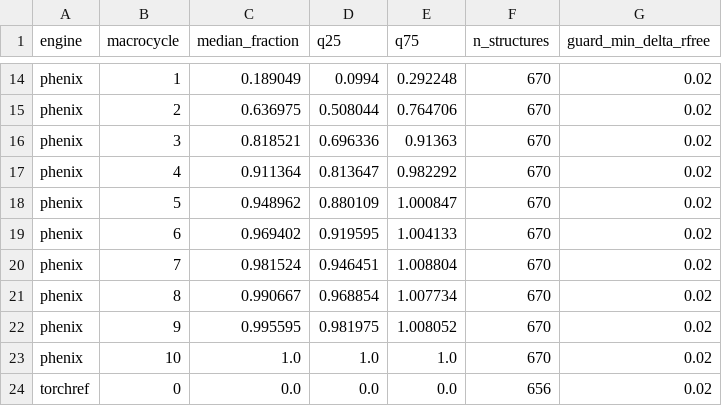
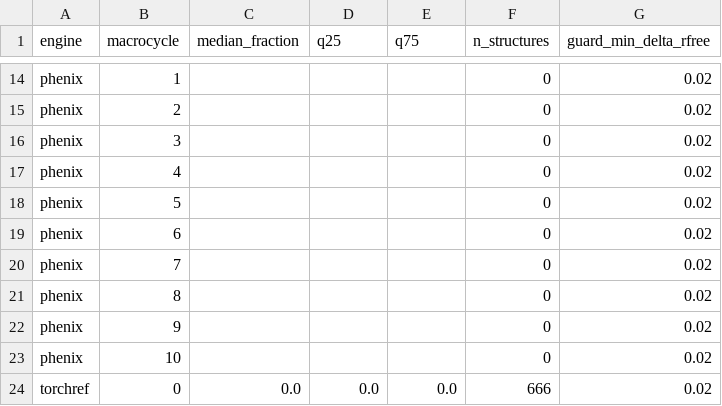
Before and after one commit to HatPdotS/TorchRef-paper, a CSV file: source_data/figure2_panelD_convergence.csv, drawn as a sheet; only a part is shown, gaps mark what is left out; the diff covers the shown part only; the diff names each change by its address in the sheet, - before the commit and + after, or states it on an @@ line.

```diff
--- a/source_data/figure2_panelD_convergence.csv
+++ b/source_data/figure2_panelD_convergence.csv
-C14 (median_fraction): 0.189049
+C14 (median_fraction): (empty)
-D14 (q25): 0.0994
+D14 (q25): (empty)
-E14 (q75): 0.292248
+E14 (q75): (empty)
-F14:F23 (n_structures): 670
+F14:F23 (n_structures): 0
-C15 (median_fraction): 0.636975
+C15 (median_fraction): (empty)
-D15 (q25): 0.508044
+D15 (q25): (empty)
-E15 (q75): 0.764706
+E15 (q75): (empty)
-C16 (median_fraction): 0.818521
+C16 (median_fraction): (empty)
-D16 (q25): 0.696336
+D16 (q25): (empty)
-E16 (q75): 0.91363
+E16 (q75): (empty)
-C17 (median_fraction): 0.911364
+C17 (median_fraction): (empty)
-D17 (q25): 0.813647
+D17 (q25): (empty)
-E17 (q75): 0.982292
+E17 (q75): (empty)
-C18 (median_fraction): 0.948962
+C18 (median_fraction): (empty)
-D18 (q25): 0.880109
+D18 (q25): (empty)
-E18 (q75): 1.000847
+E18 (q75): (empty)
-C19 (median_fraction): 0.969402
+C19 (median_fraction): (empty)
-D19 (q25): 0.919595
+D19 (q25): (empty)
-E19 (q75): 1.004133
+E19 (q75): (empty)
-C20 (median_fraction): 0.981524
+C20 (median_fraction): (empty)
-D20 (q25): 0.946451
+D20 (q25): (empty)
-E20 (q75): 1.008804
+E20 (q75): (empty)
-C21 (median_fraction): 0.990667
+C21 (median_fraction): (empty)
-D21 (q25): 0.968854
+D21 (q25): (empty)
-E21 (q75): 1.007734
+E21 (q75): (empty)
-C22 (median_fraction): 0.995595
+C22 (median_fraction): (empty)
-D22 (q25): 0.981975
+D22 (q25): (empty)
-E22 (q75): 1.008052
+E22 (q75): (empty)
-C23 (median_fraction): 1.0
+C23 (median_fraction): (empty)
-D23 (q25): 1.0
+D23 (q25): (empty)
-E23 (q75): 1.0
+E23 (q75): (empty)
-F24 (n_structures): 656
+F24 (n_structures): 666
```
Also changed, not shown: 78 edited cells elsewhere in this file, extended_figures/exF2/data/exF2_rfactor_by_resolution.csv, source_data/exF2_panelA_rfree_runningmedian.csv, 28 other files.
